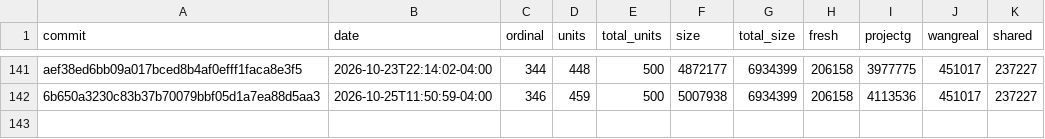
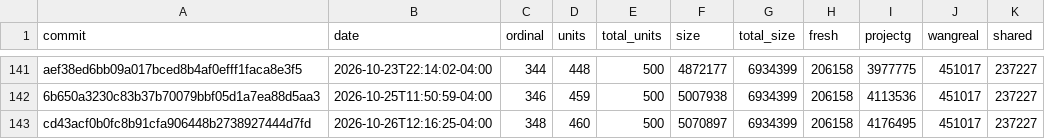
Before and after one commit to eantoniobr/rebang, a CSV file: docs/progress-history.csv, drawn as a sheet; only a part is shown, gaps mark what is left out.

```diff
--- a/docs/progress-history.csv
+++ b/docs/progress-history.csv
@@ -142 +142,2 @@ aef38ed6bb09a017bced8b4af0efff1faca8e3f5,2026-10-23T22:14:02-04:00,344,448,500,4
 6b650a3230c83b37b70079bbf05d1a7ea88d5aa3,2026-10-25T11:50:59-04:00,346,459,500,5007938,6934399,206158,4113536,451017,237227
+cd43acf0b0fc8b91cfa906448b2738927444d7fd,2026-10-26T12:16:25-04:00,348,460,500,5070897,6934399,206158,4176495,451017,237227
```
Also changed, not shown: 2 other files.
